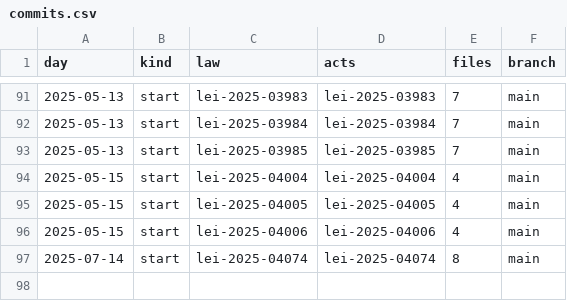
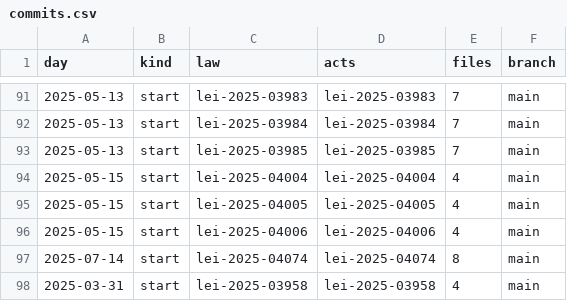
Before and after one commit to lexifina/brazil-barra-do-pirai-city-law, a CSV file: data/commits.csv, drawn as a sheet; only a part is shown, gaps mark what is left out.

Commit message:
Documentation, tables, tools and REPRODUCE.md
Appended 1 commits to dbaa1d0c56e1; corpus sha256 92d4ae9742e87bbab19f441440a8030a3eb007b66a27e9c0551dcdf6c02084e1, data retrieved 2026-11-06.

```diff
--- a/data/commits.csv
+++ b/data/commits.csv
@@ -97 +97,2 @@ day,kind,law,acts,files,branch
 2025-07-14,start,lei-2025-04074,lei-2025-04074,8,main
+2025-03-31,start,lei-2025-03958,lei-2025-03958,4,main
```
Also changed, not shown: data/laws.csv, 5 other files.
